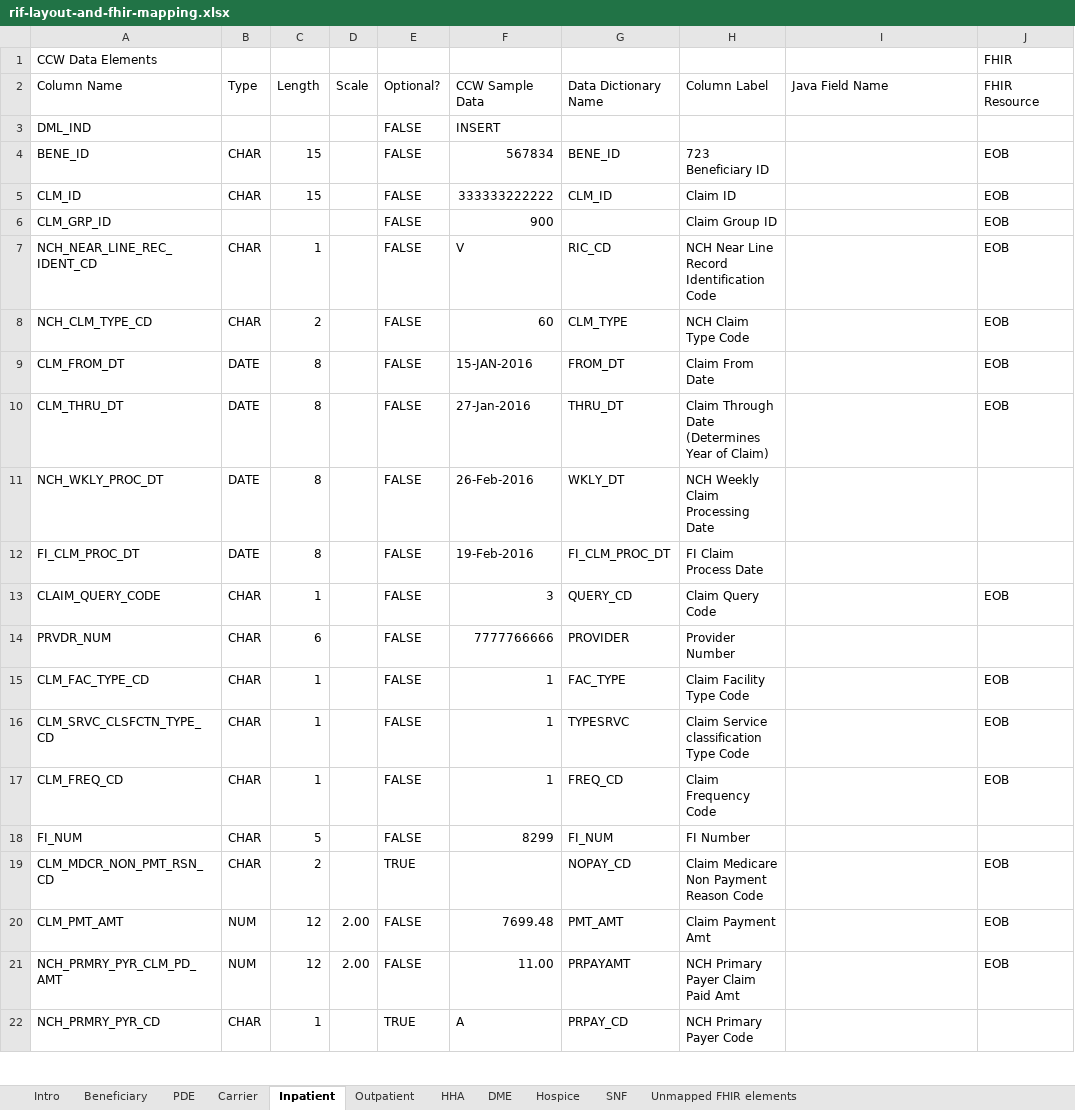
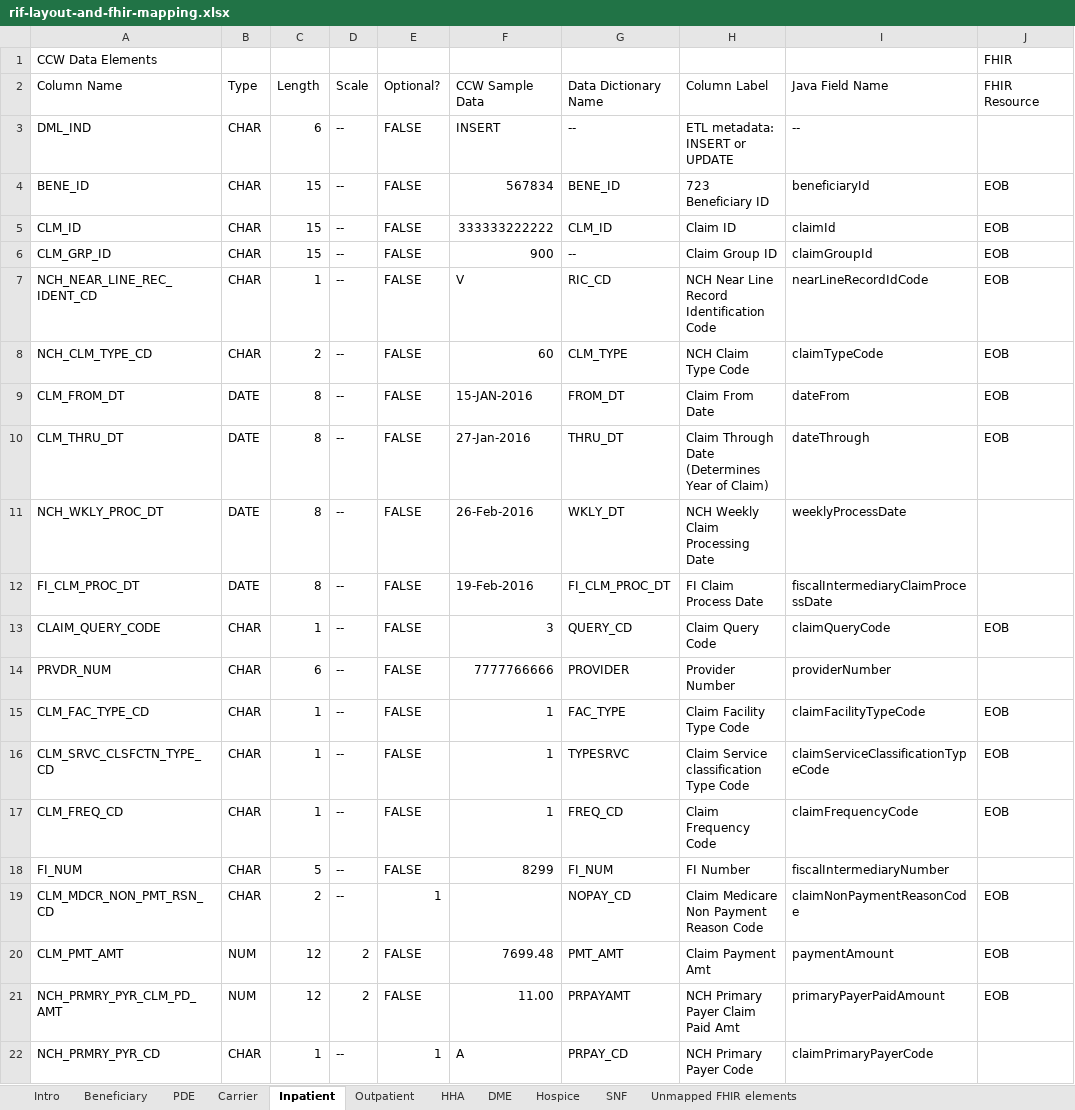
Before and after one commit to CMSgov/beneficiary-fhir-data, an Excel workbook: bluebutton-data-model-rif/src/main/java/gov/hhs/cms/bluebutton/data/model/rif/rif-layout-and-fhir-mapping.xlsx, sheet Inpatient, drawn as a sheet; only a part is shown; values as stored, in another font and other column widths than the file's, no cell formats; the diff covers the shown part only; the diff names each change by its address in the sheet, - before the commit and + after, or states it on an @@ line.

Commit message:
Fleshing out remaining claim types in RIF fields spreadsheet:
* Matt: Filled out type, length, and scale.
* Dave: Filled out optional.
* Karl: Filled out Java field name. Also reformatted everything to be more consistent.

Haven't tested any of the changes yet. Probably breaks the build.

CBBF-53

```diff
--- a/bluebutton-data-model-rif/src/main/java/gov/hhs/cms/bluebutton/data/model/rif/rif-layout-and-fhir-mapping.xlsx (sheet Inpatient)
+++ b/bluebutton-data-model-rif/src/main/java/gov/hhs/cms/bluebutton/data/model/rif/rif-layout-and-fhir-mapping.xlsx (sheet Inpatient)
-B3 (Type): (empty)
+B3 (Type): CHAR
-C3 (Length): (empty)
+C3 (Length): 6
-D3:D19 (Scale): (empty)
+D3:D19 (Scale): --
-G3 (Data Dictionary Name): (empty)
+G3 (Data Dictionary Name): --
-H3 (Column Label): (empty)
+H3 (Column Label): ETL metadata: INSERT or UPDATE
-I3 (Java Field Name): (empty)
+I3 (Java Field Name): --
-I4 (Java Field Name): (empty)
+I4 (Java Field Name): beneficiaryId
-I5 (Java Field Name): (empty)
+I5 (Java Field Name): claimId
-B6 (Type): (empty)
+B6 (Type): CHAR
-C6 (Length): (empty)
+C6 (Length): 15
-G6 (Data Dictionary Name): (empty)
+G6 (Data Dictionary Name): --
-I6 (Java Field Name): (empty)
+I6 (Java Field Name): claimGroupId
-I7 (Java Field Name): (empty)
+I7 (Java Field Name): nearLineRecordIdCode
-I8 (Java Field Name): (empty)
+I8 (Java Field Name): claimTypeCode
-I9 (Java Field Name): (empty)
+I9 (Java Field Name): dateFrom
-I10 (Java Field Name): (empty)
+I10 (Java Field Name): dateThrough
-I11 (Java Field Name): (empty)
+I11 (Java Field Name): weeklyProcessDate
-I12 (Java Field Name): (empty)
+I12 (Java Field Name): fiscalIntermediaryClaimProcessDate
-I13 (Java Field Name): (empty)
+I13 (Java Field Name): claimQueryCode
-I14 (Java Field Name): (empty)
+I14 (Java Field Name): providerNumber
-I15 (Java Field Name): (empty)
+I15 (Java Field Name): claimFacilityTypeCode
-I16 (Java Field Name): (empty)
+I16 (Java Field Name): claimServiceClassificationTypeCode
-I17 (Java Field Name): (empty)
+I17 (Java Field Name): claimFrequencyCode
-I18 (Java Field Name): (empty)
+I18 (Java Field Name): fiscalIntermediaryNumber
-E19 (Optional?): TRUE
+E19 (Optional?): 1
-I19 (Java Field Name): (empty)
+I19 (Java Field Name): claimNonPaymentReasonCode
-D20:D21 (Scale): 2.00
+D20:D21 (Scale): 2
-I20 (Java Field Name): (empty)
+I20 (Java Field Name): paymentAmount
-I21 (Java Field Name): (empty)
+I21 (Java Field Name): primaryPayerPaidAmount
-D22 (Scale): (empty)
+D22 (Scale): --
-E22 (Optional?): TRUE
+E22 (Optional?): 1
-I22 (Java Field Name): (empty)
+I22 (Java Field Name): claimPrimaryPayerCode
```
Also changed, not shown: 504 edited cells elsewhere in this sheet, sheet Outpatient, sheet SNF, sheet HHA, sheet Hospice, sheet DME, sheet Carrier, 2 more sheets, cell formats.
